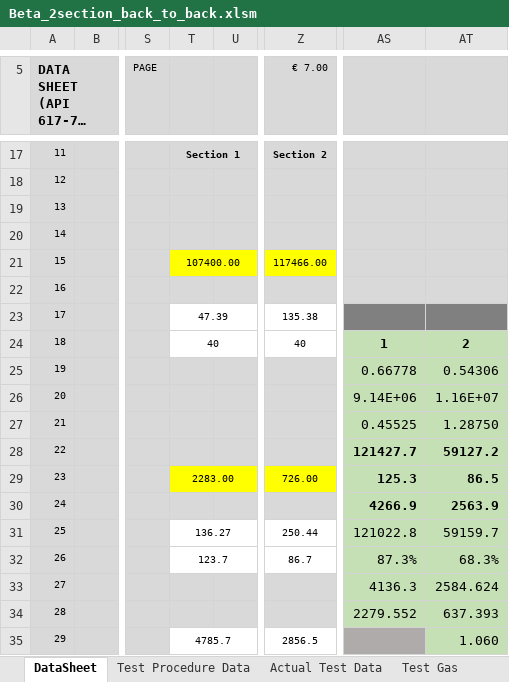
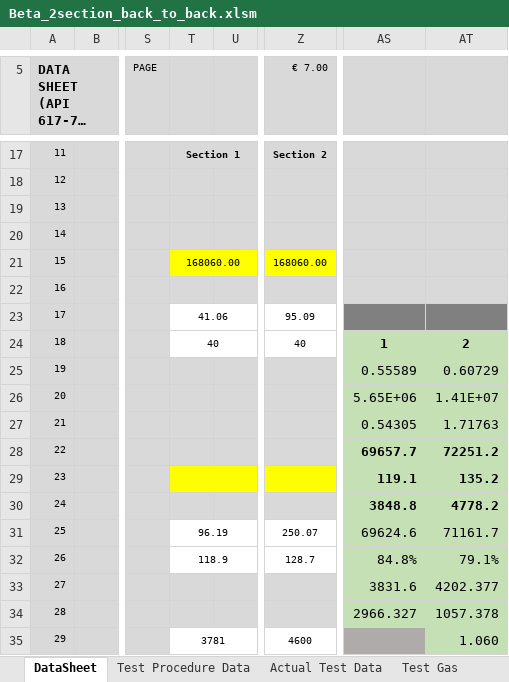
Before and after one commit to petrobras/ccp, an Excel workbook: scripts/Performance-Test/Beta_2section_back_to_back.xlsm, sheet DataSheet, drawn as a sheet; only a part is shown, gaps mark what is left out; long unchanged cells end in …; values as stored, in another font and other column widths than the file's, no borders; charts and pictures not drawn; the diff covers the shown part only; the diff names each change by its address in the sheet, - before the commit and + after, or states it on an @@ line.

```diff
--- a/scripts/Performance-Test/Beta_2section_back_to_back.xlsm (sheet DataSheet)
+++ b/scripts/Performance-Test/Beta_2section_back_to_back.xlsm (sheet DataSheet)
-T21: 107400.00
+T21: 168060.00
-Z21 (€ 7.00): 117466.00
+Z21 (€ 7.00): 168060.00
-T23: 47.39
+T23: 41.06
-Z23 (€ 7.00): 135.38
+Z23 (€ 7.00): 95.09
-AS25: 0.66778
+AS25: 0.55589
-AT25: 0.54306
+AT25: 0.60729
-AS26: 9.14E+06
+AS26: 5.65E+06
-AT26: 1.16E+07
+AT26: 1.41E+07
-AS27: 0.45525
+AS27: 0.54305
-AT27: 1.28750
+AT27: 1.71763
-AS28: 121427.7
+AS28: 69657.7
-AT28: 59127.2
+AT28: 72251.2
-T29: 2283.00
+T29: (empty)
-Z29 (€ 7.00): 726.00
+Z29 (€ 7.00): (empty)
-AS29: 125.3
+AS29: 119.1
-AT29: 86.5
+AT29: 135.2
-AS30: 4266.9
+AS30: 3848.8
-AT30: 2563.9
+AT30: 4778.2
-T31: 136.27
+T31: 96.19
-Z31 (€ 7.00): 250.44
+Z31 (€ 7.00): 250.07
-AS31: 121022.8
+AS31: 69624.6
-AT31: 59159.7
+AT31: 71161.7
-T32: 123.7
+T32: 118.9
-Z32 (€ 7.00): 86.7
+Z32 (€ 7.00): 128.7
-AS32: 87.3%
+AS32: 84.8%
-AT32: 68.3%
+AT32: 79.1%
-AS33: 4136.3
+AS33: 3831.6
-AT33: 2584.624
+AT33: 4202.377
-AS34: 2279.552
+AS34: 2966.327
-AT34: 637.393
+AT34: 1057.378
-T35: 4785.7
+T35: 3781
-Z35 (€ 7.00): 2856.5
+Z35 (€ 7.00): 4600
```
Also changed, not shown: 2 added rows, 2 removed rows and 63 edited cells elsewhere in this sheet, sheet Actual Test Data, sheet Test Gas, charts or pictures.
